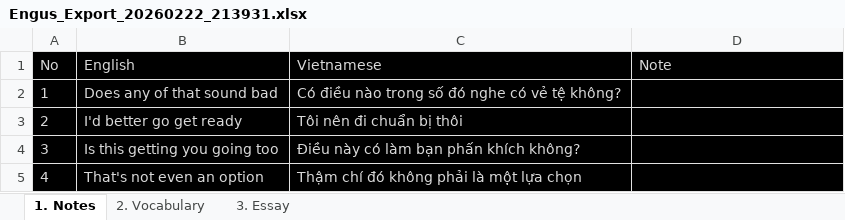
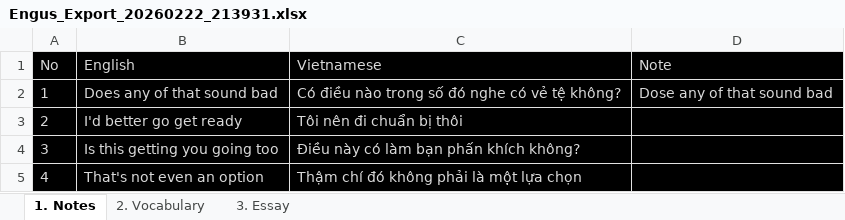
Before and after one commit to dangminhtung/ENG, an Excel workbook: Engus_Export_20260222_213931.xlsx, sheet 1. Notes, drawn as a sheet; only a part is shown; values as stored, in another font and other column widths than the file's, no borders; the diff names each change by its address in the sheet, - before the commit and + after, or states it on an @@ line.

```diff
--- a/Engus_Export_20260222_213931.xlsx (sheet 1. Notes)
+++ b/Engus_Export_20260222_213931.xlsx (sheet 1. Notes)
-D2 (Note): (empty)
+D2 (Note): Dose any of that sound bad
```
Also changed, not shown: 1 other file.
